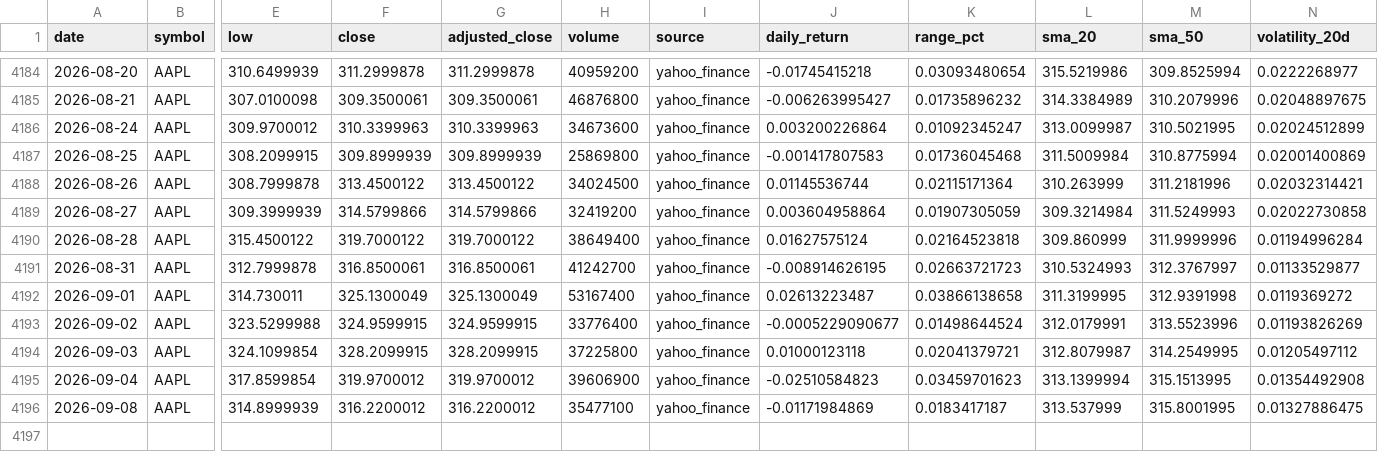
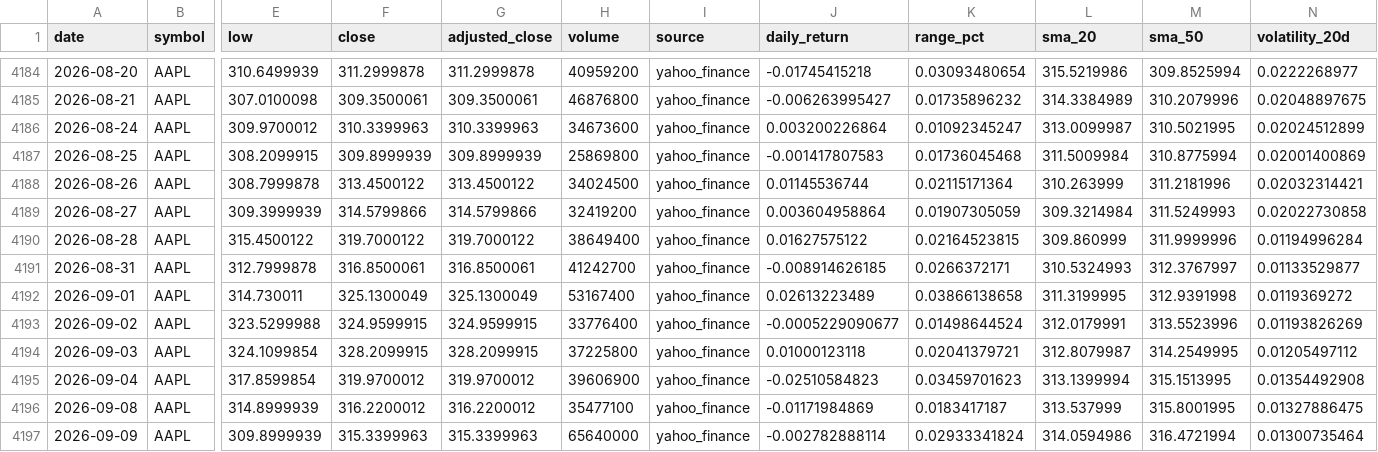
Before and after one commit to abi1010-git/predicting-stock-market-personal-project, a CSV file: data/AAPL.csv, drawn as a sheet; only a part is shown, gaps mark what is left out; rows hold the shown columns only; the diff names each change by its address in the sheet, - before the commit and + after, or states it on an @@ line.

```diff
--- a/data/AAPL.csv
+++ b/data/AAPL.csv
-J4190 (daily_return): 0.01627575124
+J4190 (daily_return): 0.01627575122
-K4190 (range_pct): 0.02164523818
+K4190 (range_pct): 0.02164523815
-J4191 (daily_return): -0.008914626195
+J4191 (daily_return): -0.008914626185
-K4191 (range_pct): 0.02663721723
+K4191 (range_pct): 0.0266372171
-J4192 (daily_return): 0.02613223487
+J4192 (daily_return): 0.02613223489
+row 4197: 2026-09-09 | AAPL | 309.8999939 | 315.3399963 | 315.3399963 | 65640000 | yahoo_finance | -0.002782888114 | 0.02933341824 | 314.0594986 | 316.4721994 | 0.01300735464
```
Also changed, not shown: data/IWM.csv, data/NVDA.csv, 3 other files.
